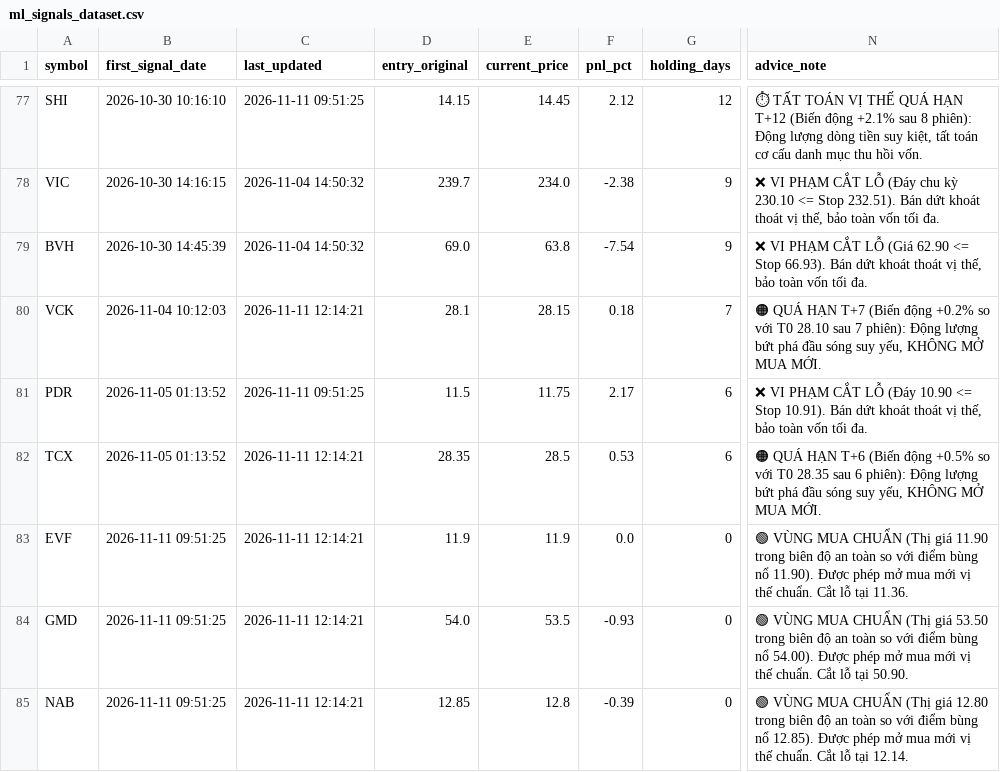
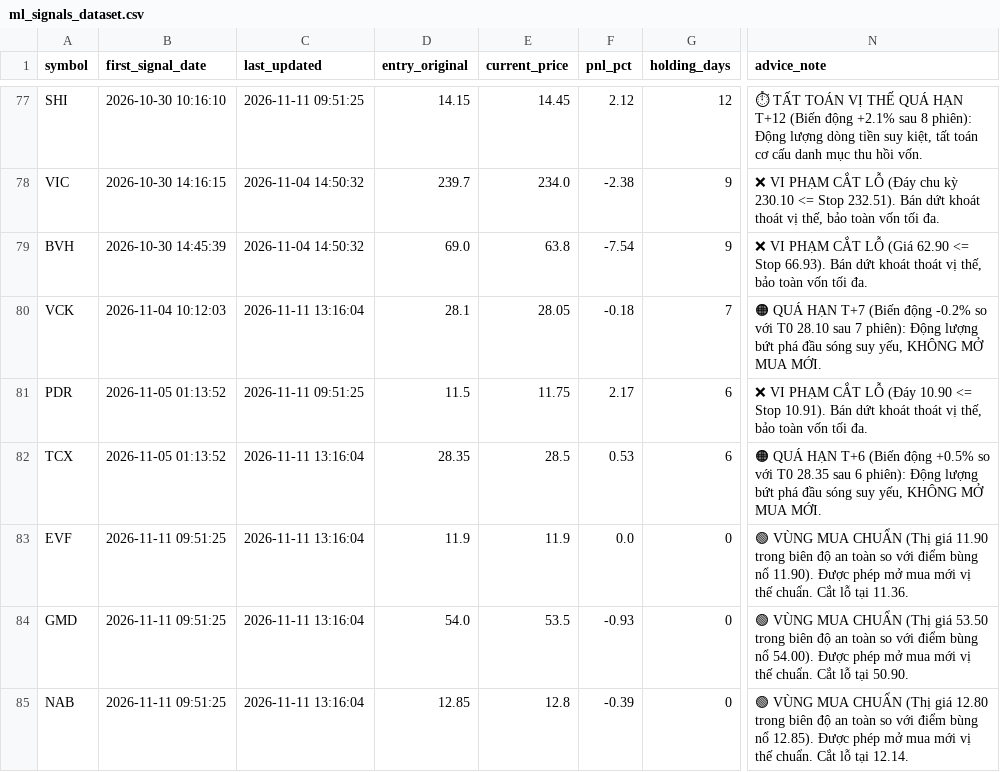
Before and after one commit to DaniNguyen2509/Neiro-Stock-VN, a CSV file: data/ml_signals_dataset.csv, drawn as a sheet; only a part is shown, gaps mark what is left out; the diff covers the shown part only; the diff names each change by its address in the sheet, - before the commit and + after, or states it on an @@ line.

```diff
--- a/data/ml_signals_dataset.csv
+++ b/data/ml_signals_dataset.csv
-C80 (last_updated): 2026-11-11 12:14:21
+C80 (last_updated): 2026-11-11 13:16:04
-E80 (current_price): 28.15
+E80 (current_price): 28.05
-F80 (pnl_pct): 0.18
+F80 (pnl_pct): -0.18
-N80 (advice_note): …(Biến động +0.2% so với…
+N80 (advice_note): …(Biến động -0.2% so với…
-C82:C85 (last_updated): 2026-11-11 12:14:21
+C82:C85 (last_updated): 2026-11-11 13:16:04
```
Also changed, not shown: 14 edited cells elsewhere in this file, 6 other files.
